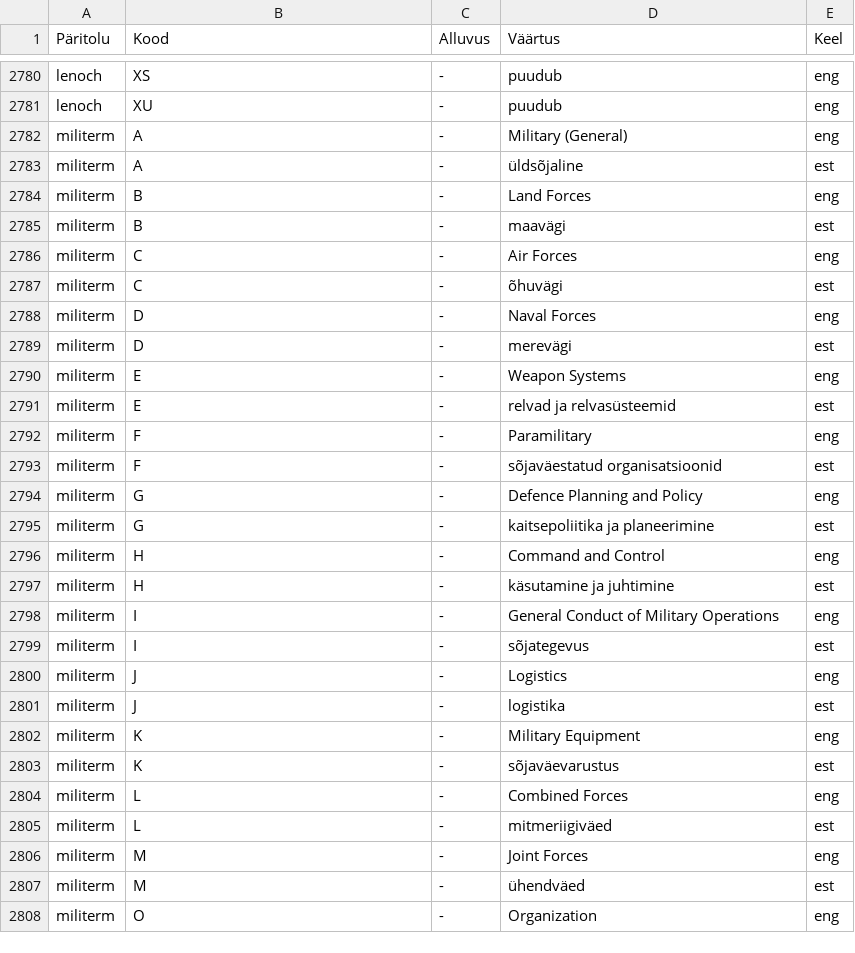
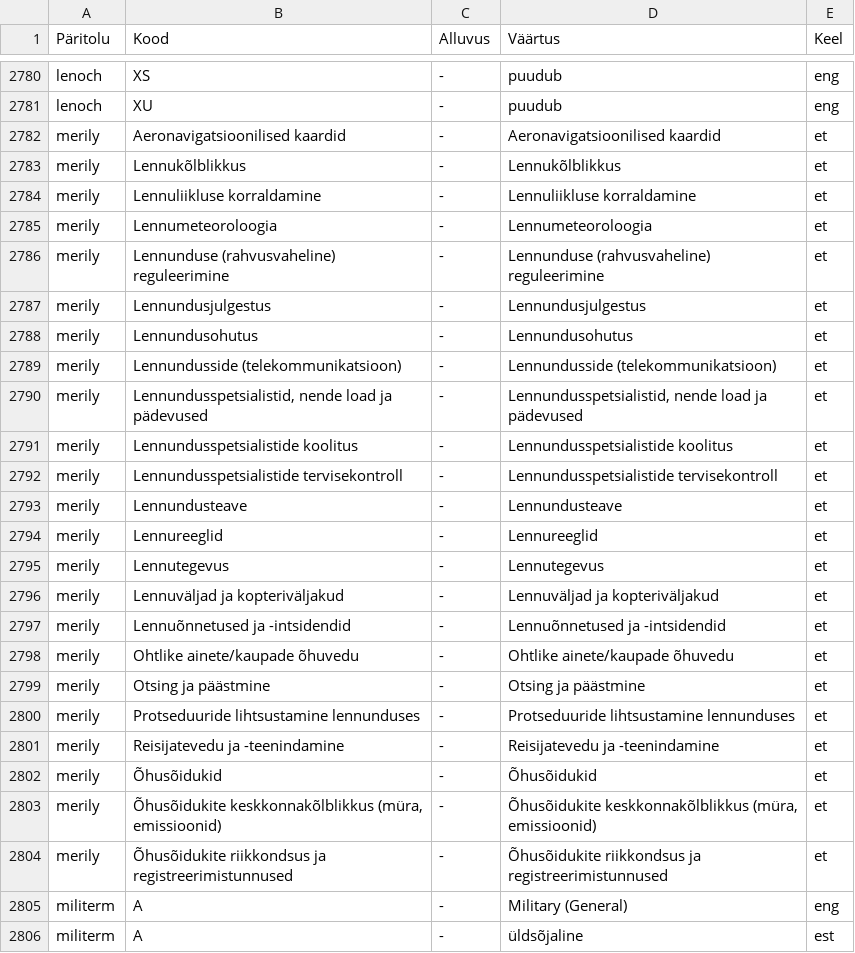
Before and after one commit to keeleinstituut/ekilex, a CSV file: ekilex-etl/fileresources/csv/classifier-domain.csv, drawn as a sheet; only a part is shown, gaps mark what is left out; the shorter side is filled out with more unchanged rows.

Commit message:
classifiers cleanup

```diff
--- a/ekilex-etl/fileresources/csv/classifier-domain.csv
+++ b/ekilex-etl/fileresources/csv/classifier-domain.csv
@@ -2781,2 +2781,25 @@ lenoch	XS	-	puudub	eng
 lenoch	XU	-	puudub	eng
+merily	Aeronavigatsioonilised kaardid	-	Aeronavigatsioonilised kaardid	et
+merily	Lennukõlblikkus	-	Lennukõlblikkus	et
+merily	Lennuliikluse korraldamine	-	Lennuliikluse korraldamine	et
+merily	Lennumeteoroloogia	-	Lennumeteoroloogia	et
+merily	Lennunduse (rahvusvaheline) reguleerimine 	-	Lennunduse (rahvusvaheline) reguleerimine 	et
+merily	Lennundusjulgestus 	-	Lennundusjulgestus 	et
+merily	Lennundusohutus 	-	Lennundusohutus 	et
+merily	Lennundusside (telekommunikatsioon)	-	Lennundusside (telekommunikatsioon)	et
+merily	Lennundusspetsialistid, nende load ja pädevused 	-	Lennundusspetsialistid, nende load ja pädevused 	et
+merily	Lennundusspetsialistide koolitus 	-	Lennundusspetsialistide koolitus 	et
+merily	Lennundusspetsialistide tervisekontroll 	-	Lennundusspetsialistide tervisekontroll 	et
+merily	Lennundusteave 	-	Lennundusteave 	et
+merily	Lennureeglid	-	Lennureeglid	et
+merily	Lennutegevus 	-	Lennutegevus 	et
+merily	Lennuväljad ja kopteriväljakud 	-	Lennuväljad ja kopteriväljakud 	et
+merily	Lennuõnnetused ja -intsidendid 	-	Lennuõnnetused ja -intsidendid 	et
+merily	Ohtlike ainete/kaupade õhuvedu 	-	Ohtlike ainete/kaupade õhuvedu 	et
+merily	Otsing ja päästmine	-	Otsing ja päästmine	et
+merily	Protseduuride lihtsustamine lennunduses 	-	Protseduuride lihtsustamine lennunduses 	et
+merily	Reisijatevedu ja -teenindamine 	-	Reisijatevedu ja -teenindamine 	et
+merily	Õhusõidukid 	-	Õhusõidukid 	et
+merily	Õhusõidukite keskkonnakõlblikkus (müra, emissioonid)	-	Õhusõidukite keskkonnakõlblikkus (müra, emissioonid) 	et
+merily	Õhusõidukite riikkondsus ja registreerimistunnused	-	Õhusõidukite riikkondsus ja registreerimistunnused	et
 militerm	A	-	Military (General)	eng
```
Also changed, not shown: 9 other files.
